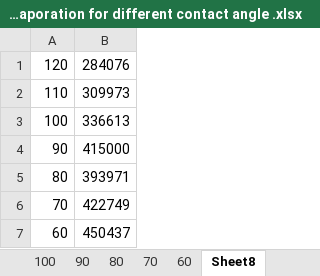
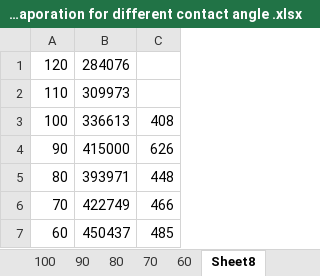
Before and after one commit to aqelkp/Coffee-ring-effect, an Excel workbook: Archive/Results/0429 Evaporation for different contact angle .xlsx, sheet Sheet8, drawn as a sheet; values as stored, in another font and other column widths than the file's, no borders; charts and pictures not drawn; the diff names each change by its address in the sheet, - before the commit and + after, or states it on an @@ line.

```diff
--- a/Archive/Results/0429 Evaporation for different contact angle .xlsx (sheet Sheet8)
+++ b/Archive/Results/0429 Evaporation for different contact angle .xlsx (sheet Sheet8)
+column C, rows 3-7: 408 | 626 | 448 | 466 | 485
```
Also changed, not shown: charts or pictures, Archive/Results/0507 Evaporation rate CA and CAH.xlsx, 21 other files.
